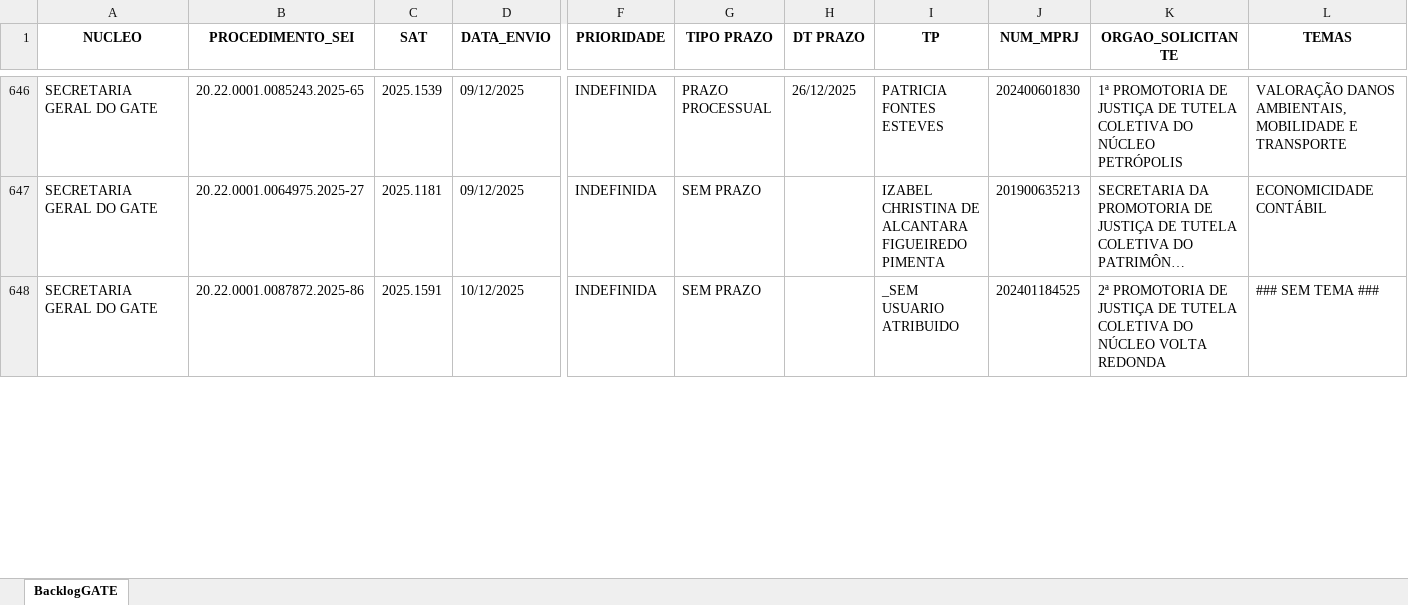
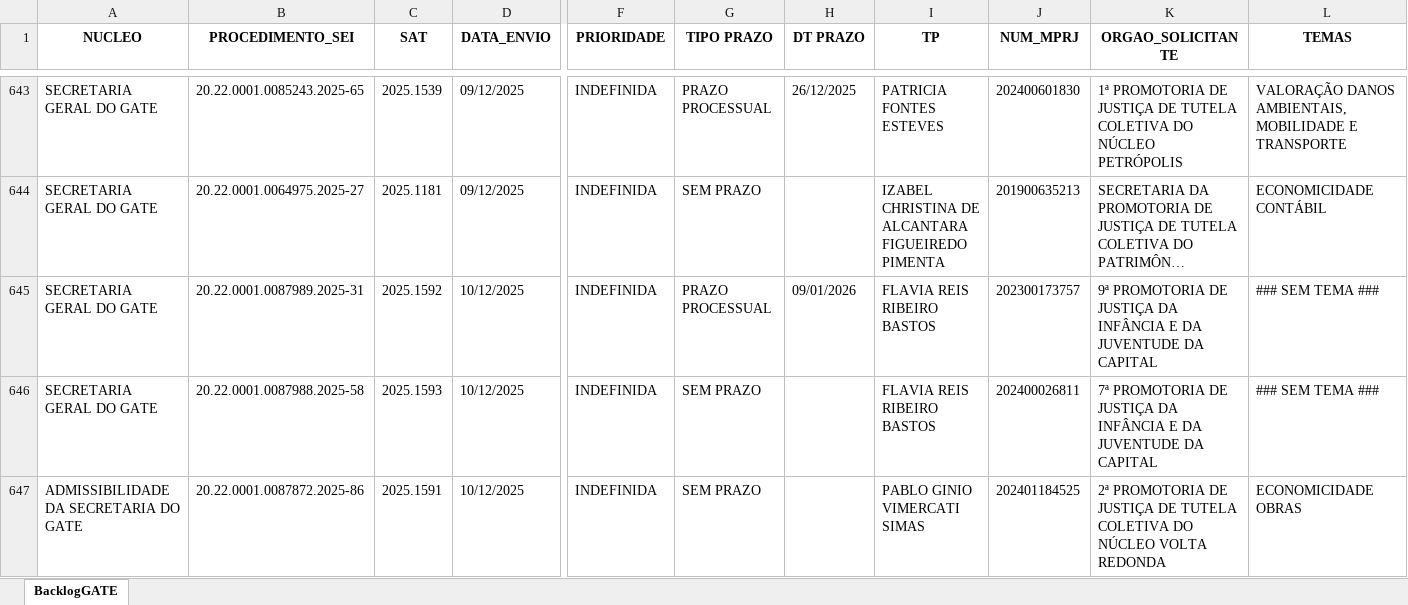
Before and after one commit to pedropaixaomprj/backlog-GATE, an Excel workbook: BacklogGATEAutoCompleto.xlsx, sheet BacklogGATE, drawn as a sheet; only a part is shown, gaps mark what is left out; long unchanged cells end in …; values as stored, in another font and other column widths than the file's, no borders; addresses are those after the commit; rows hold the shown columns only; the diff covers the shown part only; the diff names each change by its address in the sheet, - before the commit and + after, or states it on an @@ line.

```diff
--- a/BacklogGATEAutoCompleto.xlsx (sheet BacklogGATE)
+++ b/BacklogGATEAutoCompleto.xlsx (sheet BacklogGATE)
+row 645: SECRETARIA GERAL DO GATE | 20.22.0001.0087989.2025-31 | 2025.1592 | 10/12/2025 | INDEFINIDA | PRAZO PROCESSUAL | 09/01/2026 | FLAVIA REIS RIBEIRO BASTOS | 202300173757 | 9ª PROMOTORIA DE JUSTIÇA DA INFÂNCIA E DA JUVENTUDE DA CAPITAL | ### SEM TEMA ###
+row 646: SECRETARIA GERAL DO GATE | 20.22.0001.0087988.2025-58 | 2025.1593 | 10/12/2025 | INDEFINIDA | SEM PRAZO |  | FLAVIA REIS RIBEIRO BASTOS | 202400026811 | 7ª PROMOTORIA DE JUSTIÇA DA INFÂNCIA E DA JUVENTUDE DA CAPITAL | ### SEM TEMA ###
-A647 (NUCLEO): SECRETARIA GERAL DO GATE
+A647 (NUCLEO): ADMISSIBILIDADE DA SECRETARIA DO GATE
-I647 (TP): _SEM USUARIO ATRIBUIDO
+I647 (TP): PABLO GINIO VIMERCATI SIMAS
-L647 (TEMAS): ### SEM TEMA ###
+L647 (TEMAS): ECONOMICIDADE OBRAS
```
Also changed, not shown: 1 added row, 4 removed rows and 32 edited cells elsewhere in this sheet, SaidaSemITGATEAutoCompleto.xlsx, 1 other file.
